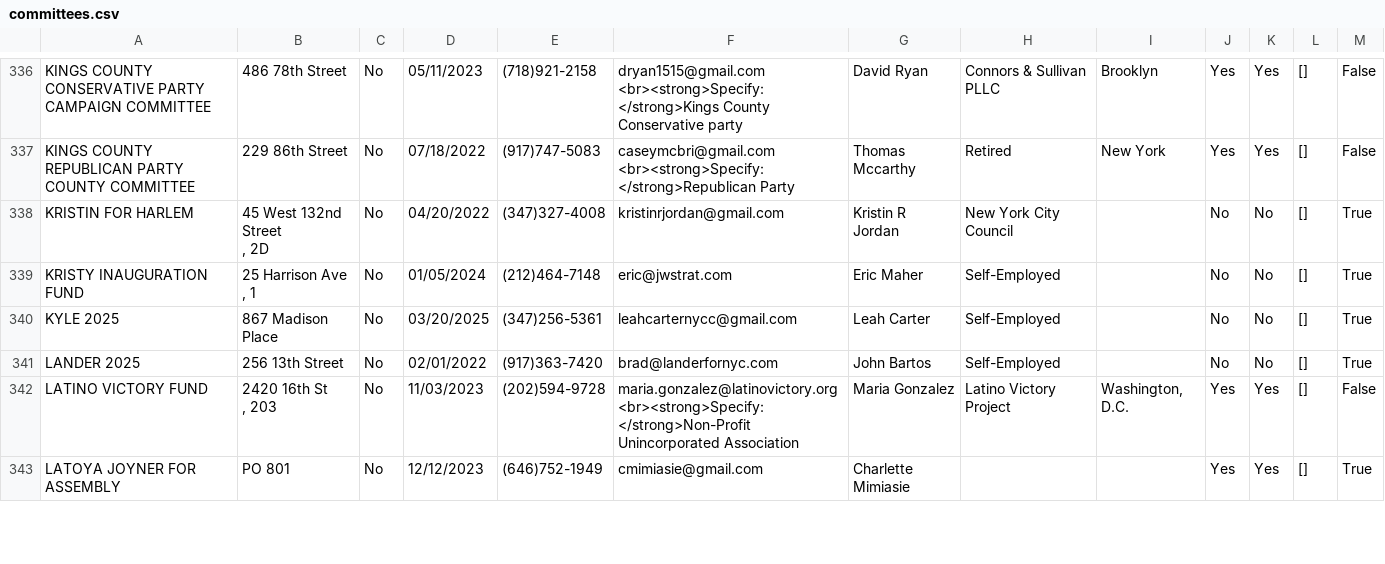
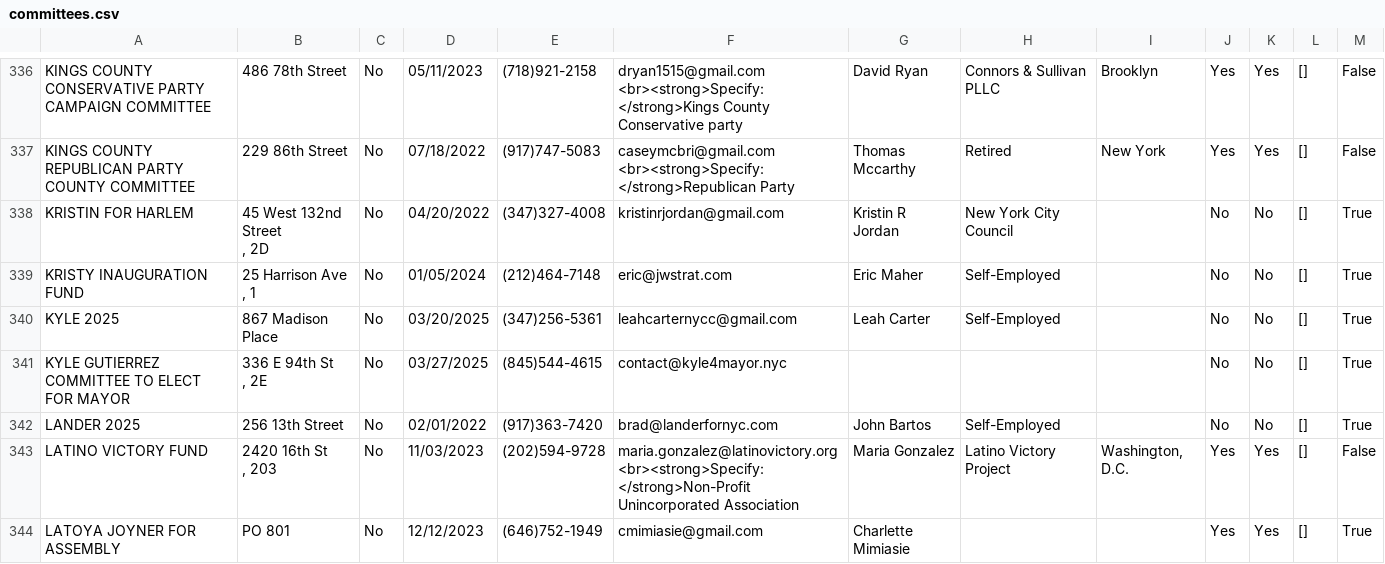
Before and after one commit to fedex1/campaign-tracker, a CSV file: committees.csv, drawn as a sheet; only a part is shown, gaps mark what is left out; the diff covers the shown part only.

```diff
--- a/committees.csv
+++ b/committees.csv
@@ -536,2 +536,4 @@ KRISTY INAUGURATION FUND,"25  Harrison Ave
 KYLE 2025,867  Madison Place,No,03/20/2025,(347)256-5361,leahcarternycc@gmail.com,Leah  Carter,Self-Employed,,No,No,[],True
+KYLE GUTIERREZ COMMITTEE TO ELECT FOR MAYOR,"336  E 94th St
+,  2E",No,03/27/2025,(845)544-4615,contact@kyle4mayor.nyc,,,,No,No,[],True
 LANDER 2025,256  13th Street,No,02/01/2022,(917)363-7420,brad@landerfornyc.com,John  Bartos,Self-Employed,,No,No,[],True
```
Also changed, not shown: 9 edited cells elsewhere in this file, nyccfb_info_public_reports_candidate_25.htm.csv, nyccfb_info_public_reports_pclt_25.htm.csv, 1 other file.
